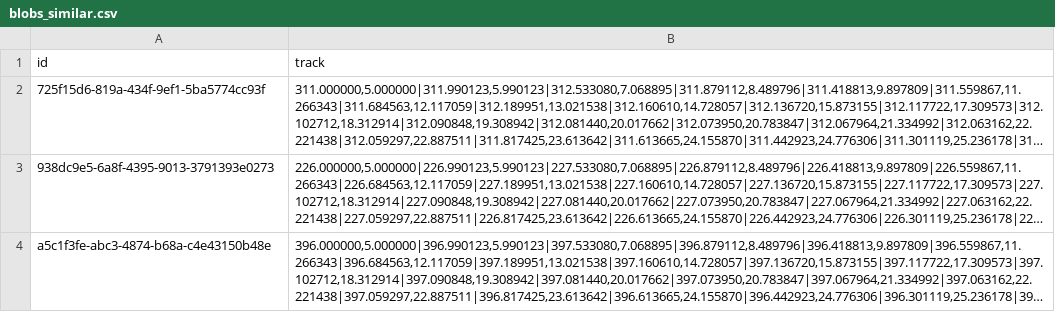
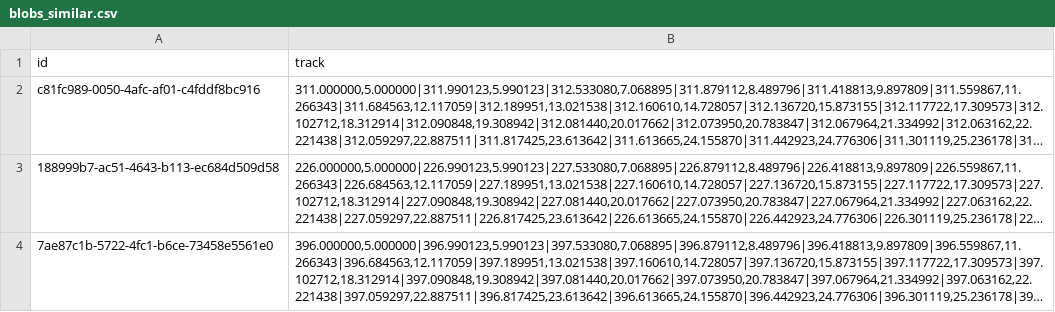
Before and after one commit to LdDl/mot-go, a CSV file: data/blobs_similar.csv, drawn as a sheet; long unchanged cells end in …; the diff names each change by its address in the sheet, - before the commit and + after, or states it on an @@ line.

```diff
--- a/data/blobs_similar.csv
+++ b/data/blobs_similar.csv
-A2 (id): 725f15d6-819a-434f-9ef1-5ba5774cc93f
+A2 (id): c81fc989-0050-4afc-af01-c4fddf8bc916
-A3 (id): 938dc9e5-6a8f-4395-9013-3791393e0273
+A3 (id): 188999b7-ac51-4643-b113-ec684d509d58
-A4 (id): a5c1f3fe-abc3-4874-b68a-c4e43150b48e
+A4 (id): 7ae87c1b-5722-4fc1-b6ce-73458e5561e0
```
Also changed, not shown: data/blobs_bytetrack_naive.csv, data/blobs_bytetrack_spread.csv, 7 other files.
